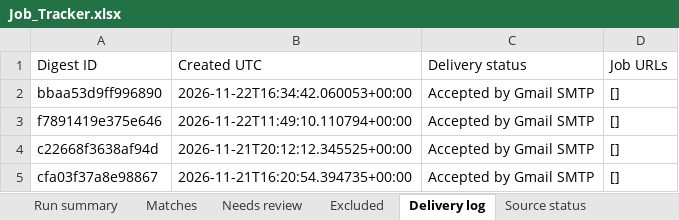
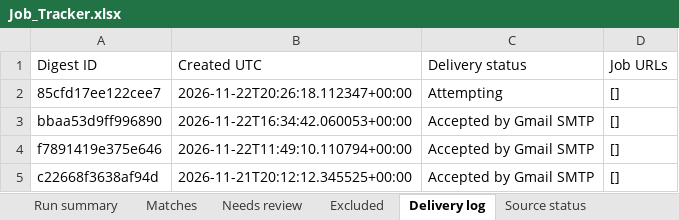
Before and after one commit to Sundharanandh/NAUKRI, an Excel workbook: Job_Tracker.xlsx, sheet Delivery log, drawn as a sheet; only a part is shown; the shorter side is filled out with more unchanged rows; values as stored, in another font and other column widths than the file's, no borders; the diff names each change by its address in the sheet, - before the commit and + after, or states it on an @@ line.

```diff
--- a/Job_Tracker.xlsx (sheet Delivery log)
+++ b/Job_Tracker.xlsx (sheet Delivery log)
+row 2: 85cfd17ee122cee7 | 2026-11-22T20:26:18.112347+00:00 | Attempting | []
```
Also changed, not shown: sheet Run summary, sheet Excluded, sheet Source status, 2 other files.
